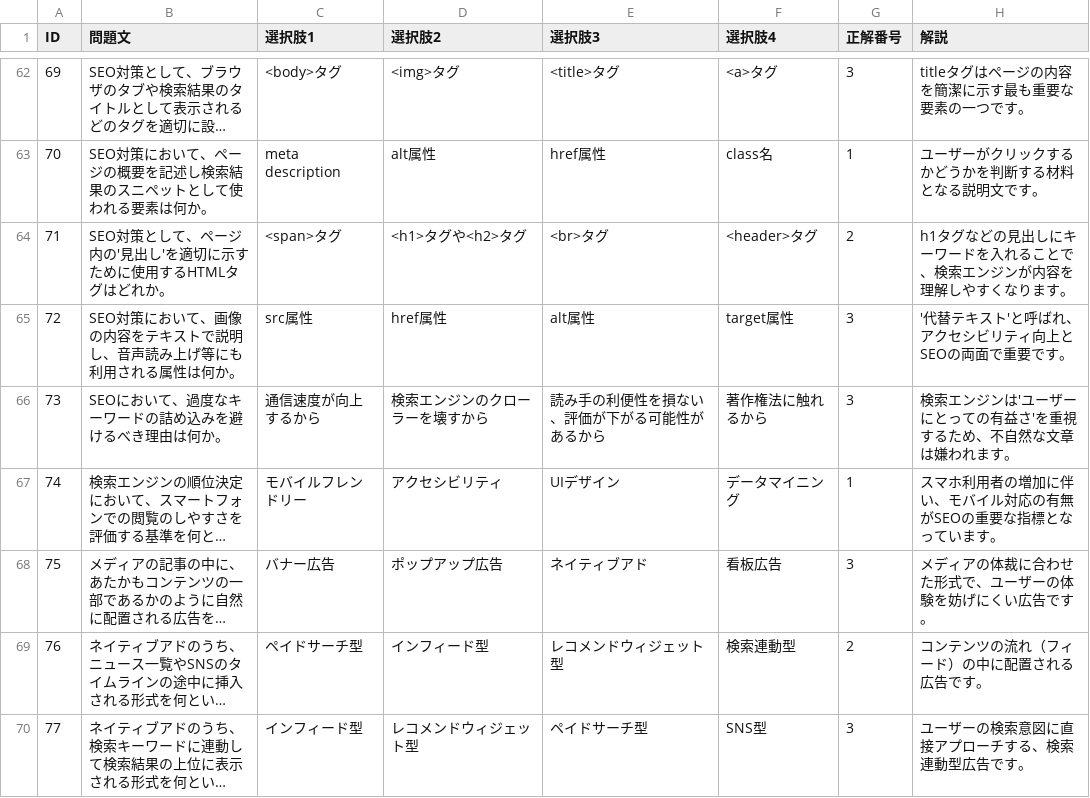
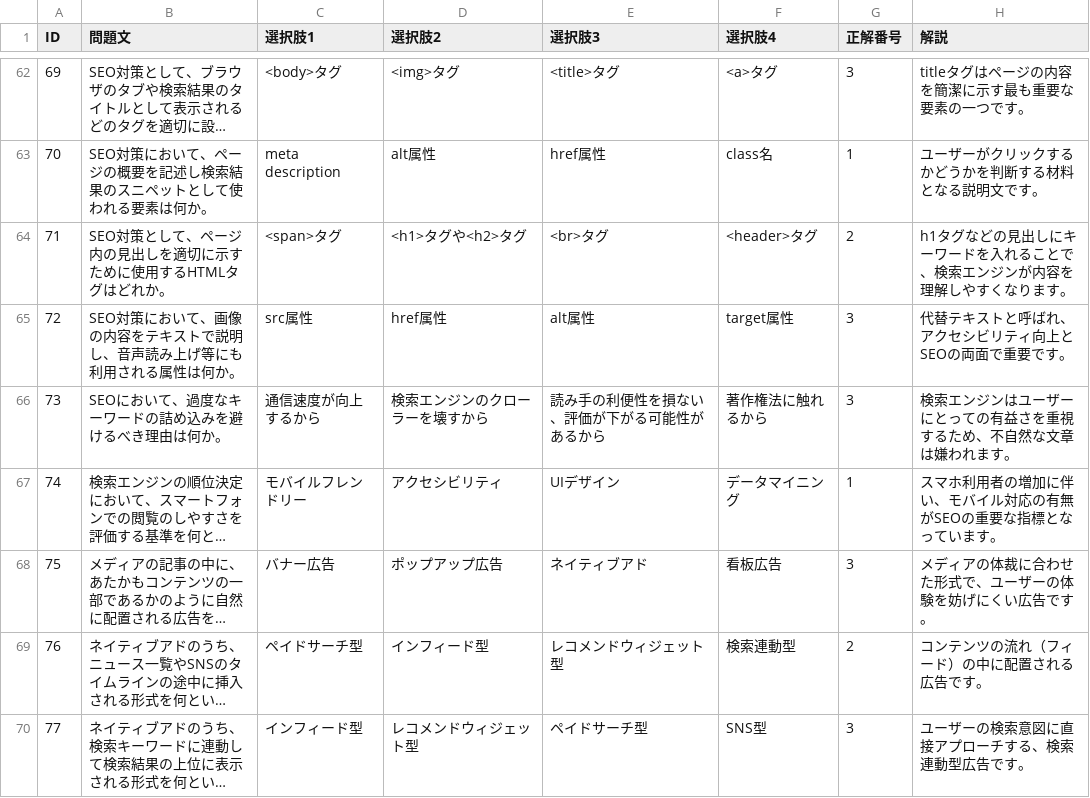
Before and after one commit to drakihabara/information, a CSV file: info2_01.csv, drawn as a sheet; only a part is shown, gaps mark what is left out; long unchanged cells end in …; the diff covers the shown part only; the diff names each change by its address in the sheet, - before the commit and + after, or states it on an @@ line.

```diff
--- a/info2_01.csv
+++ b/info2_01.csv
-B64 (問題文): SEO対策として、ページ内の'見出し'を適切に示すために使用するHTMLタグはどれか。
+B64 (問題文): SEO対策として、ページ内の見出しを適切に示すために使用するHTMLタグはどれか。
-H65 (解説): '代替テキスト'と呼ばれ、アクセシビリティ向上とSEOの両面で重要です。
+H65 (解説): 代替テキストと呼ばれ、アクセシビリティ向上とSEOの両面で重要です。
-H66 (解説): 検索エンジンは'ユーザーにとっての有益さ'を重視するため、不自然な文章は嫌われます。
+H66 (解説): 検索エンジンはユーザーにとっての有益さを重視するため、不自然な文章は嫌われます。
```
Also changed, not shown: 125 edited cells elsewhere in this file, appB_01.csv, infoex_01.csv, 1 other file.
